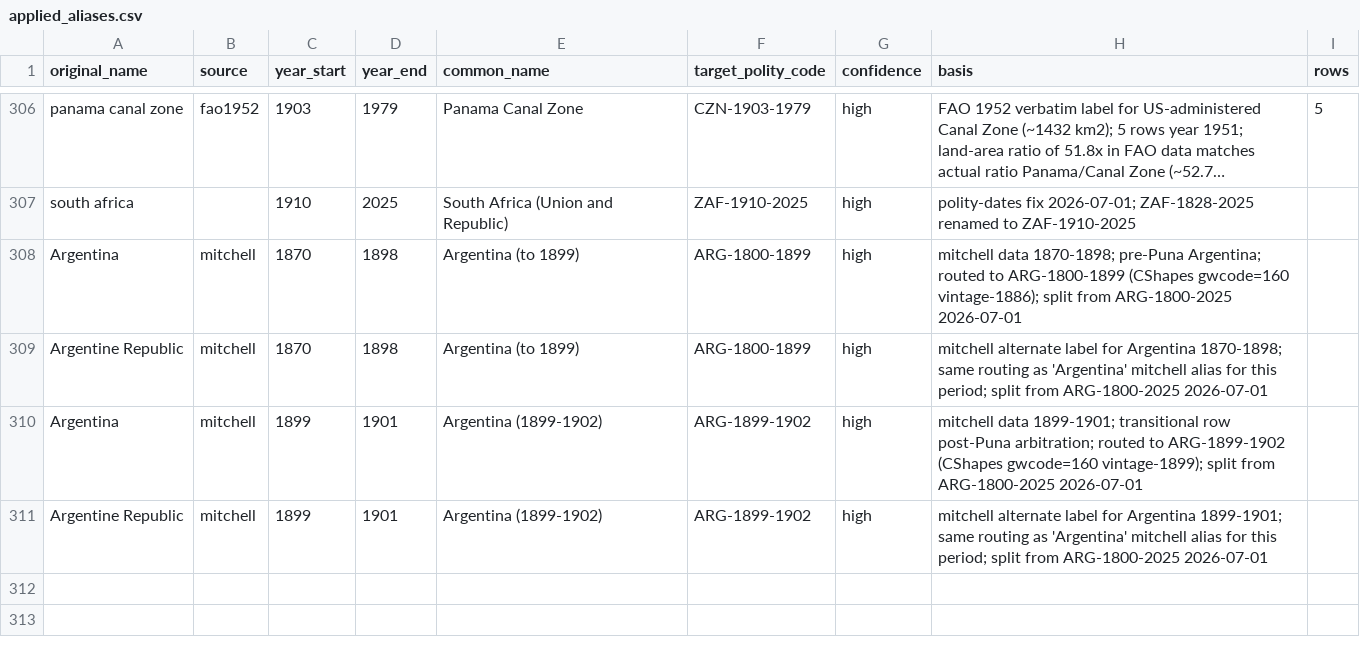
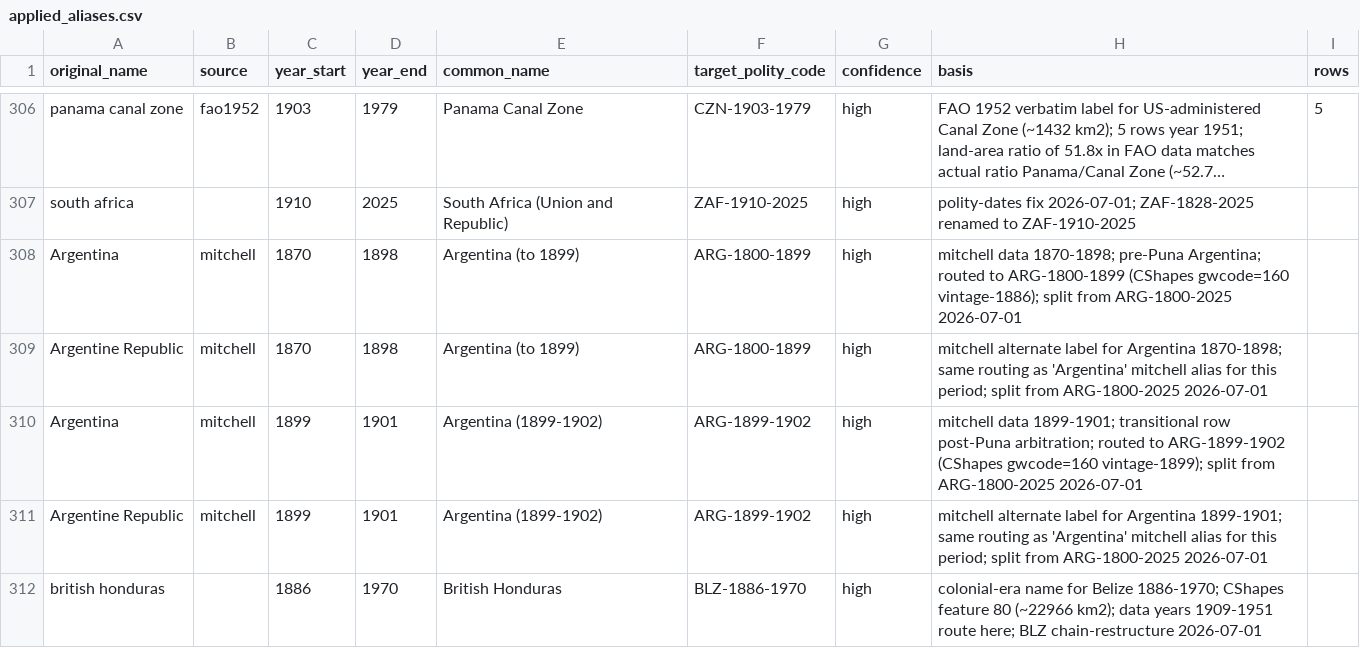
Before and after one commit to eduaguilera/whep-polities, a CSV file: pipelines/polity-autoimprove/state/applied_aliases.csv, drawn as a sheet; only a part is shown, gaps mark what is left out; long unchanged cells end in ….

```diff
--- a/pipelines/polity-autoimprove/state/applied_aliases.csv
+++ b/pipelines/polity-autoimprove/state/applied_aliases.csv
@@ -311 +311,2 @@ Argentina,mitchell,1899,1901,Argentina (1899-1902),ARG-1899-1902,high,mitchell d
 Argentine Republic,mitchell,1899,1901,Argentina (1899-1902),ARG-1899-1902,high,mitchell alternate label for Argentina 1899-1901; same routing as 'Argentina' mitchell alias for this period; split from ARG-1800-2025 2026-07-01,
+british honduras,,1886,1970,British Honduras,BLZ-1886-1970,high,colonial-era name for Belize 1886-1970; CShapes feature 80 (~22966 km2); data years 1909-1951 route here; BLZ chain-restructure 2026-07-01,
```
Also changed, not shown: data/final/polities_database.csv, 5 other files.
